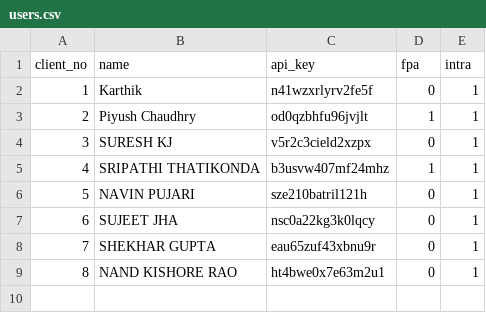
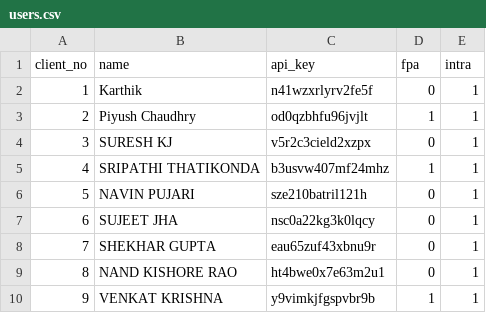
Before and after one commit to tryrt4ms/wave, a CSV file: users.csv, drawn as a sheet; the diff names each change by its address in the sheet, - before the commit and + after, or states it on an @@ line.

Commit message:
client_no,name,api_key,fpa,intra 1,Karthik,n41wzxrlyrv2fe5f,0,1 2,Piyush Chaudhry,od0qzbhfu96jvjlt,1,1 3,SURESH KJ,v5r2c3cield2xzpx,0,1 4,SRIPATHI THATIKONDA,b3usvw407mf24mhz,1,1 5,NAVIN PUJARI,sze210batril121h,0,1 6,SUJEET JHA,nsc0a22kg3k0lqcy,0,1 7,SHEKHAR GUPTA,eau65zuf43xbnu9r,0,1 8,NAND KISHORE RAO,ht4bwe0x7e63m2u1,0,1 9,VENKAT KRISHNA,y9vimkjfgspvbr9b,1,1

```diff
--- a/users.csv
+++ b/users.csv
+row 10: 9 | VENKAT KRISHNA | y9vimkjfgspvbr9b | 1 | 1
```
